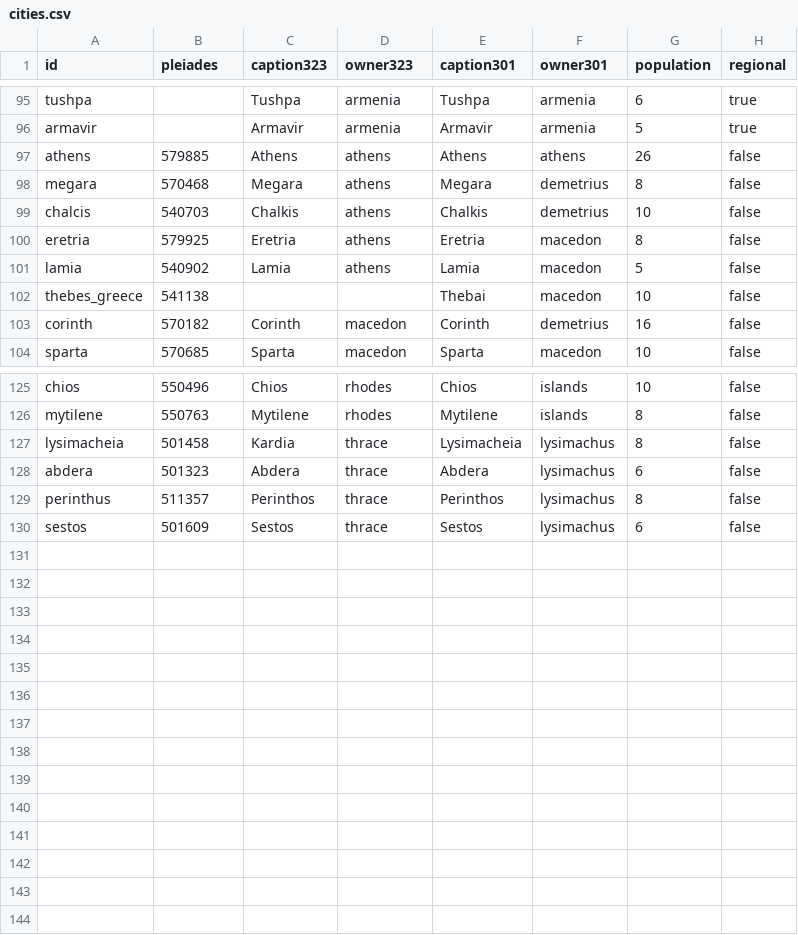
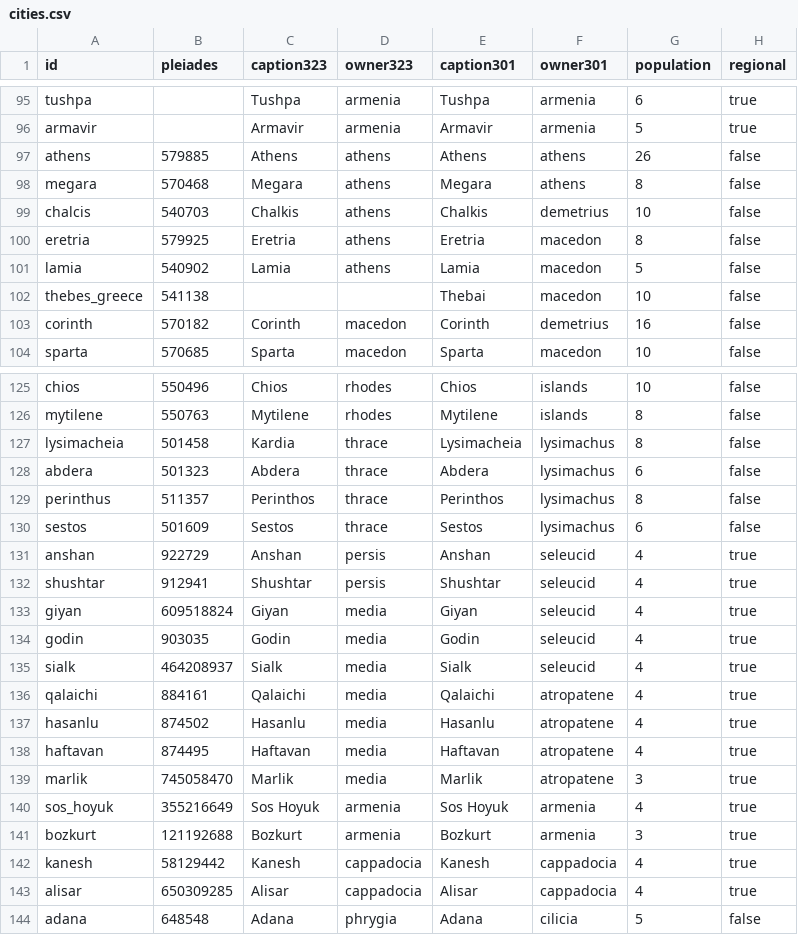
Before and after one commit to diegoami/imperial_conquest_2, a CSV file: tools/Diadochi/cities.csv, drawn as a sheet; only a part is shown, gaps mark what is left out.

```diff
--- a/tools/Diadochi/cities.csv
+++ b/tools/Diadochi/cities.csv
@@ -97,3 +97,3 @@ armavir,,Armavir,armenia,Armavir,armenia,5,true
 athens,579885,Athens,athens,Athens,athens,26,false
-megara,570468,Megara,athens,Megara,demetrius,8,false
+megara,570468,Megara,athens,Megara,athens,8,false
 chalcis,540703,Chalkis,athens,Chalkis,demetrius,10,false
@@ -130 +130,15 @@ perinthus,511357,Perinthos,thrace,Perinthos,lysimachus,8,false
 sestos,501609,Sestos,thrace,Sestos,lysimachus,6,false
+anshan,922729,Anshan,persis,Anshan,seleucid,4,true
+shushtar,912941,Shushtar,persis,Shushtar,seleucid,4,true
+giyan,609518824,Giyan,media,Giyan,seleucid,4,true
+godin,903035,Godin,media,Godin,seleucid,4,true
+sialk,464208937,Sialk,media,Sialk,seleucid,4,true
+qalaichi,884161,Qalaichi,media,Qalaichi,atropatene,4,true
+hasanlu,874502,Hasanlu,media,Hasanlu,atropatene,4,true
+haftavan,874495,Haftavan,media,Haftavan,atropatene,4,true
+marlik,745058470,Marlik,media,Marlik,atropatene,3,true
+sos_hoyuk,355216649,Sos Hoyuk,armenia,Sos Hoyuk,armenia,4,true
+bozkurt,121192688,Bozkurt,armenia,Bozkurt,armenia,3,true
+kanesh,58129442,Kanesh,cappadocia,Kanesh,cappadocia,4,true
+alisar,650309285,Alisar,cappadocia,Alisar,cappadocia,4,true
+adana,648548,Adana,phrygia,Adana,cilicia,5,false
```
Also changed, not shown: 1 other file.
